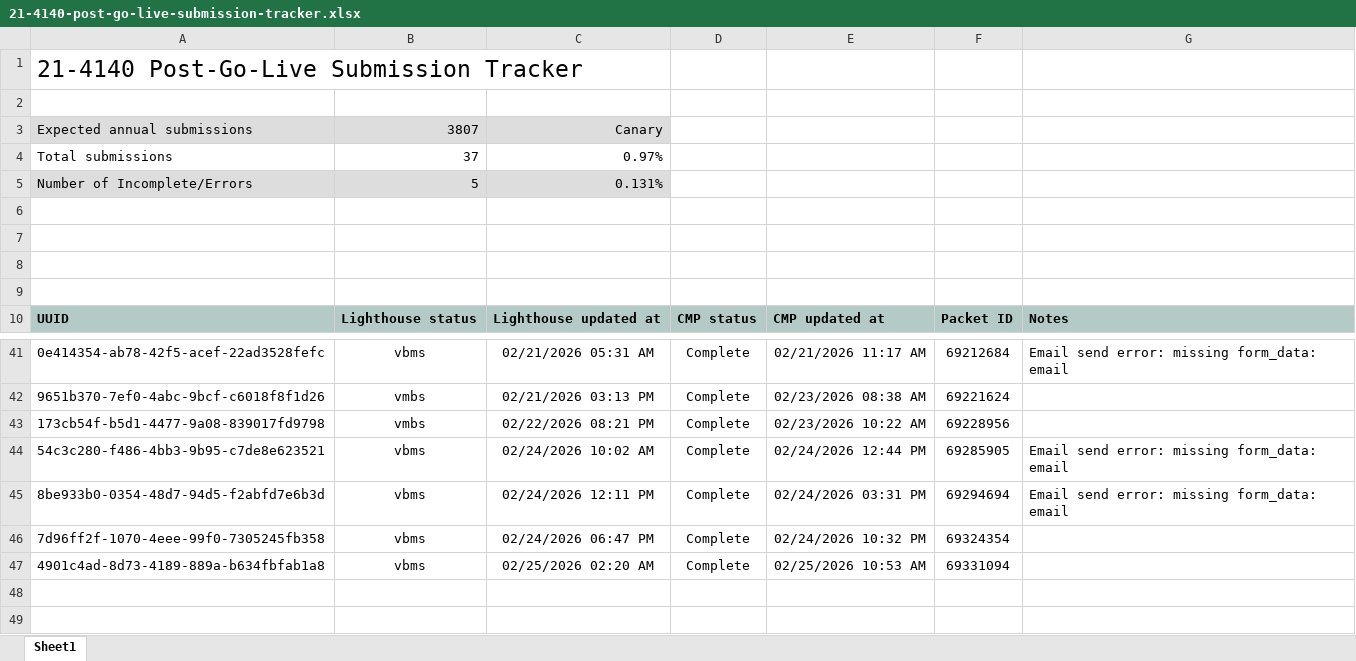
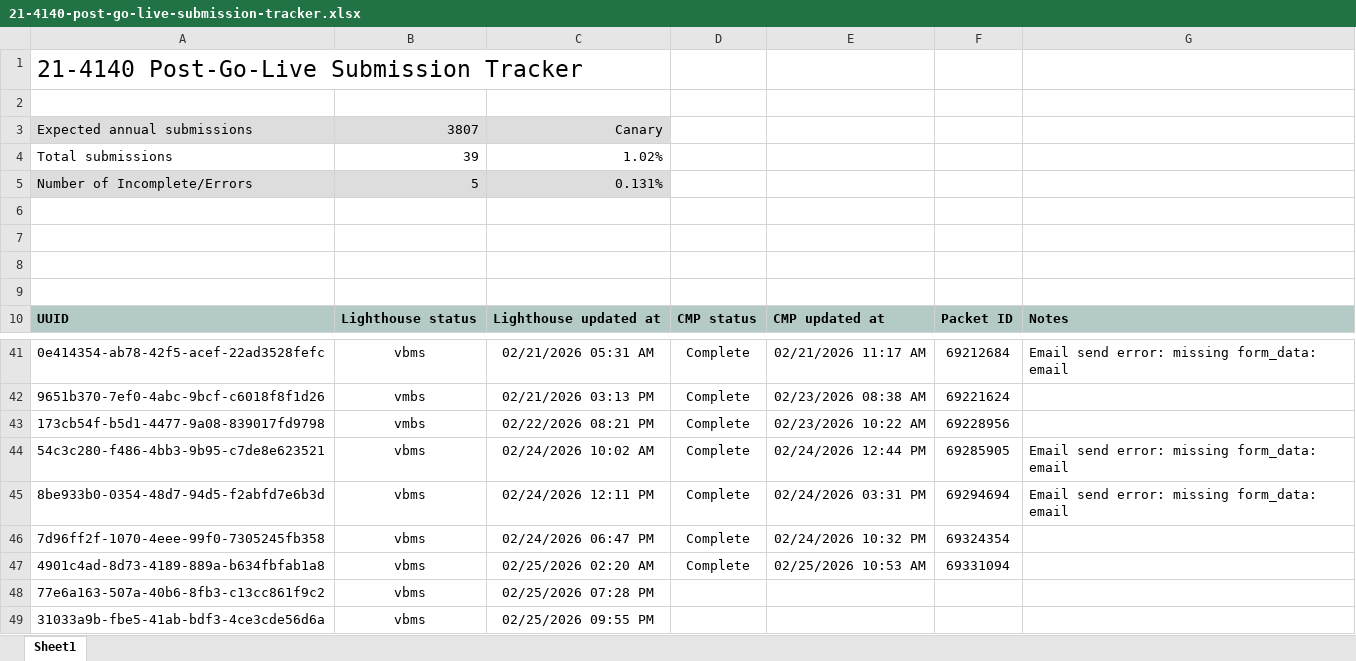
Before and after one commit to Ninjaneer321/va.gov-team, an Excel workbook: teams/benefits-portfolio/benefits-intake-optimization-pingwind/post-go-live/21-4140/21-4140-post-go-live-submission-tracker.xlsx, sheet Sheet1, drawn as a sheet; only a part is shown, gaps mark what is left out; values as stored, in another font and other column widths than the file's, no borders; the diff names each change by its address in the sheet, - before the commit and + after, or states it on an @@ line.

Commit message:
21-4140 post-go-live new submission for tracker and updated stats

```diff
--- a/teams/benefits-portfolio/benefits-intake-optimization-pingwind/post-go-live/21-4140/21-4140-post-go-live-submission-tracker.xlsx (sheet Sheet1)
+++ b/teams/benefits-portfolio/benefits-intake-optimization-pingwind/post-go-live/21-4140/21-4140-post-go-live-submission-tracker.xlsx (sheet Sheet1)
-B4: 37
+B4: 39
-C4: 0.97%
+C4: 1.02%
+row 48: 77e6a163-507a-40b6-8fb3-c13cc861f9c2 | vbms | 02/25/2026 07:28 PM
+row 49: 31033a9b-fbe5-41ab-bdf3-4ce3cde56d6a | vbms | 02/25/2026 09:55 PM
```
Also changed, not shown: 2 other files.
